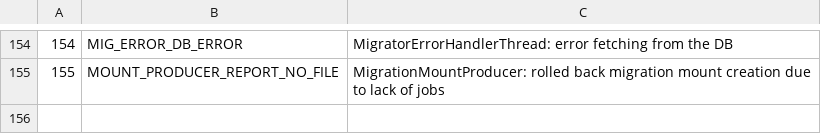
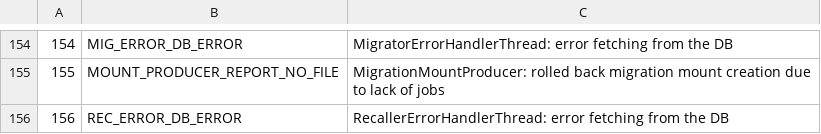
Before and after one commit to cern-cta/CTA, a CSV file: castor/tape/tapegateway/TapeGatewayDlfMessages.csv, drawn as a sheet; only a part is shown, gaps mark what is left out.

Commit message:
bug #58704: Policy interface should have proper logging
Added logging in for retry policy. Fixed wrong value returned for migration. Added handling of NULL values in both.

```diff
--- a/castor/tape/tapegateway/TapeGatewayDlfMessages.csv
+++ b/castor/tape/tapegateway/TapeGatewayDlfMessages.csv
@@ -155 +155,2 @@
 155,MOUNT_PRODUCER_REPORT_NO_FILE,"MigrationMountProducer: rolled back migration mount creation due to lack of jobs"
+156,REC_ERROR_DB_ERROR,"RecallerErrorHandlerThread: error fetching from the DB"
```
Also changed, not shown: 7 other files.
